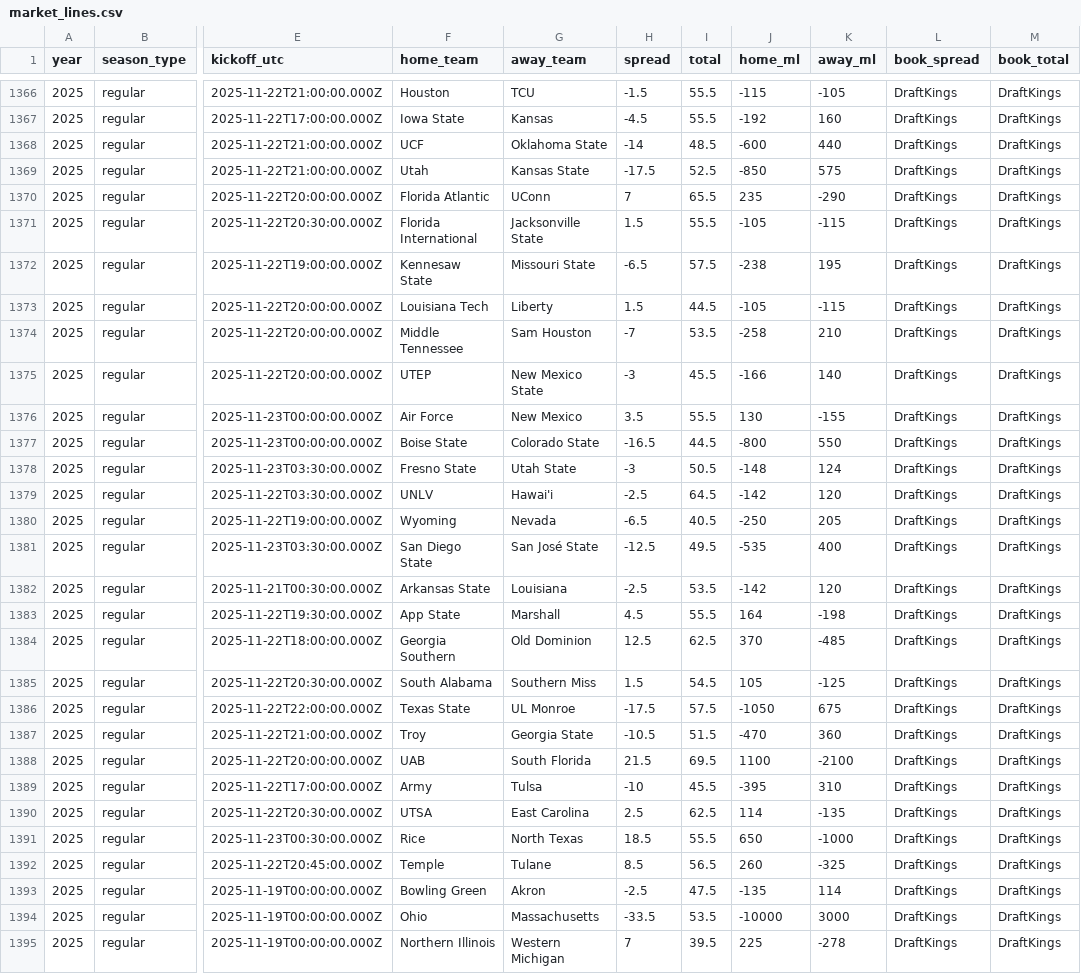
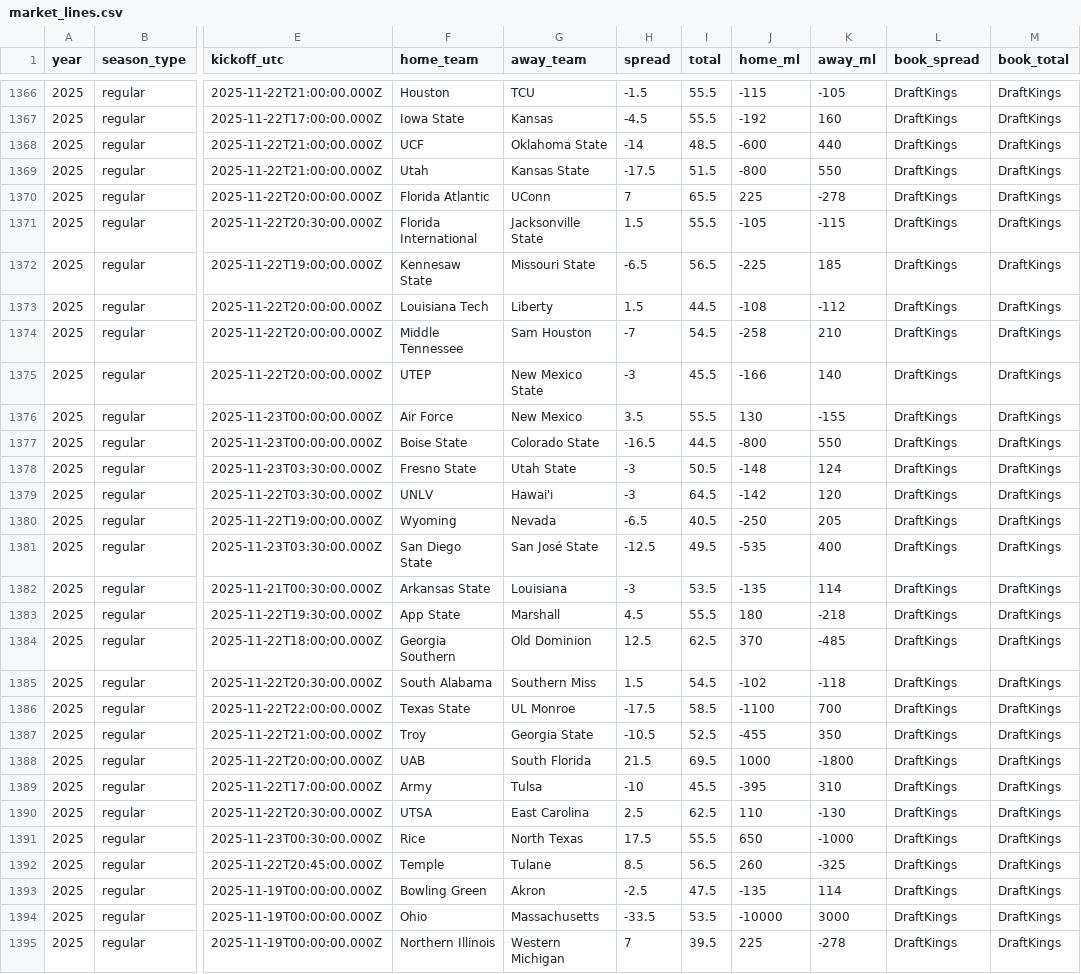
Before and after one commit to Clownworldenjoyer76/cfb_for_mat, a CSV file: market_lines.csv, drawn as a sheet; only a part is shown, gaps mark what is left out; the diff covers the shown part only; the diff names each change by its address in the sheet, - before the commit and + after, or states it on an @@ line.

```diff
--- a/market_lines.csv
+++ b/market_lines.csv
-I1369 (total): 52.5
+I1369 (total): 51.5
-J1369 (home_ml): -850
+J1369 (home_ml): -800
-K1369 (away_ml): 575
+K1369 (away_ml): 550
-J1370 (home_ml): 235
+J1370 (home_ml): 225
-K1370 (away_ml): -290
+K1370 (away_ml): -278
-I1372 (total): 57.5
+I1372 (total): 56.5
-J1372 (home_ml): -238
+J1372 (home_ml): -225
-K1372 (away_ml): 195
+K1372 (away_ml): 185
-J1373 (home_ml): -105
+J1373 (home_ml): -108
-K1373 (away_ml): -115
+K1373 (away_ml): -112
-I1374 (total): 53.5
+I1374 (total): 54.5
-H1379 (spread): -2.5
+H1379 (spread): -3
-H1382 (spread): -2.5
+H1382 (spread): -3
-J1382 (home_ml): -142
+J1382 (home_ml): -135
-K1382 (away_ml): 120
+K1382 (away_ml): 114
-J1383 (home_ml): 164
+J1383 (home_ml): 180
-K1383 (away_ml): -198
+K1383 (away_ml): -218
-J1385 (home_ml): 105
+J1385 (home_ml): -102
-K1385 (away_ml): -125
+K1385 (away_ml): -118
-I1386 (total): 57.5
+I1386 (total): 58.5
-J1386 (home_ml): -1050
+J1386 (home_ml): -1100
-K1386 (away_ml): 675
+K1386 (away_ml): 700
-I1387 (total): 51.5
+I1387 (total): 52.5
-J1387 (home_ml): -470
+J1387 (home_ml): -455
-K1387 (away_ml): 360
+K1387 (away_ml): 350
-J1388 (home_ml): 1100
+J1388 (home_ml): 1000
-K1388 (away_ml): -2100
+K1388 (away_ml): -1800
-J1390 (home_ml): 114
+J1390 (home_ml): 110
-K1390 (away_ml): -135
+K1390 (away_ml): -130
-H1391 (spread): 18.5
+H1391 (spread): 17.5
```
Also changed, not shown: 87 edited cells elsewhere in this file, 1 other file.
